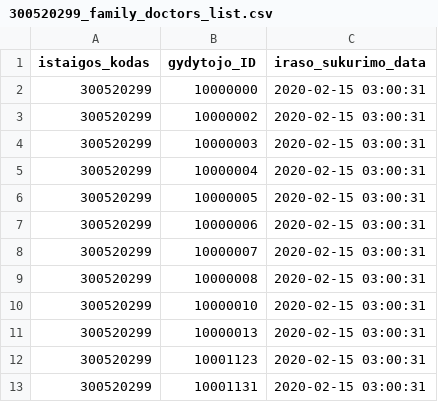
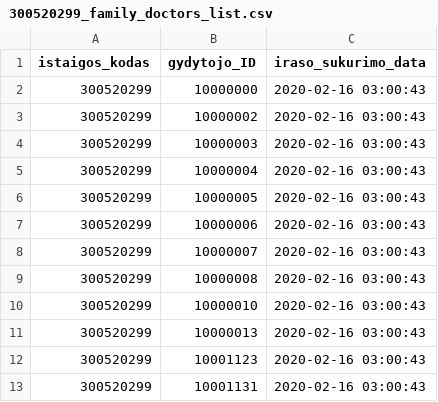
Before and after one commit to vilnius/VRMMC, a CSV file: 300520299_family_doctors_list.csv, drawn as a sheet.

Commit message:
Seimos gydytoju eiliu teikimas 2020-02-16

```diff
--- a/300520299_family_doctors_list.csv
+++ b/300520299_family_doctors_list.csv
@@ -1,13 +1,13 @@
 istaigos_kodas;gydytojo_ID;iraso_sukurimo_data
-300520299;10000000;2020-02-15 03:00:31
-300520299;10000002;2020-02-15 03:00:31
-300520299;10000003;2020-02-15 03:00:31
-300520299;10000004;2020-02-15 03:00:31
-300520299;10000005;2020-02-15 03:00:31
-300520299;10000006;2020-02-15 03:00:31
-300520299;10000007;2020-02-15 03:00:31
-300520299;10000008;2020-02-15 03:00:31
-300520299;10000010;2020-02-15 03:00:31
-300520299;10000013;2020-02-15 03:00:31
-300520299;10001123;2020-02-15 03:00:31
-300520299;10001131;2020-02-15 03:00:31
+300520299;10000000;2020-02-16 03:00:43
+300520299;10000002;2020-02-16 03:00:43
+300520299;10000003;2020-02-16 03:00:43
+300520299;10000004;2020-02-16 03:00:43
+300520299;10000005;2020-02-16 03:00:43
+300520299;10000006;2020-02-16 03:00:43
+300520299;10000007;2020-02-16 03:00:43
+300520299;10000008;2020-02-16 03:00:43
+300520299;10000010;2020-02-16 03:00:43
+300520299;10000013;2020-02-16 03:00:43
+300520299;10001123;2020-02-16 03:00:43
+300520299;10001131;2020-02-16 03:00:43
```
